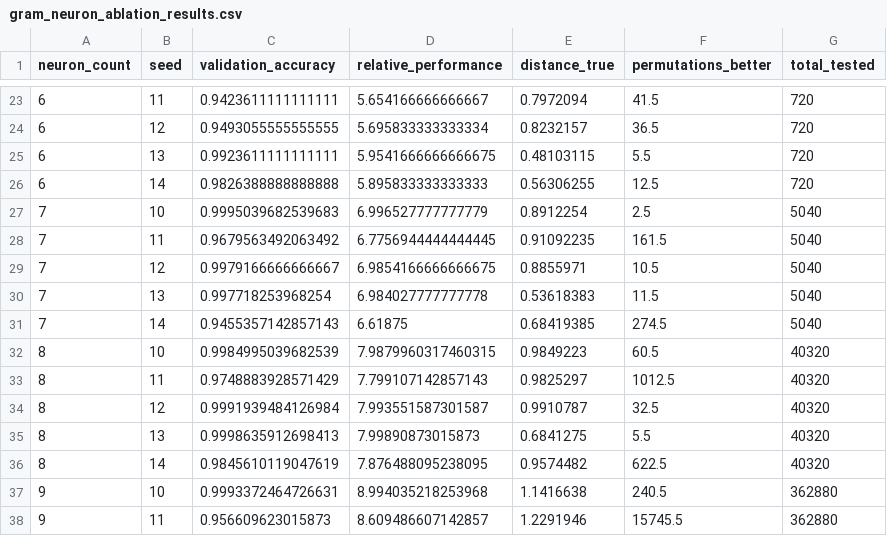
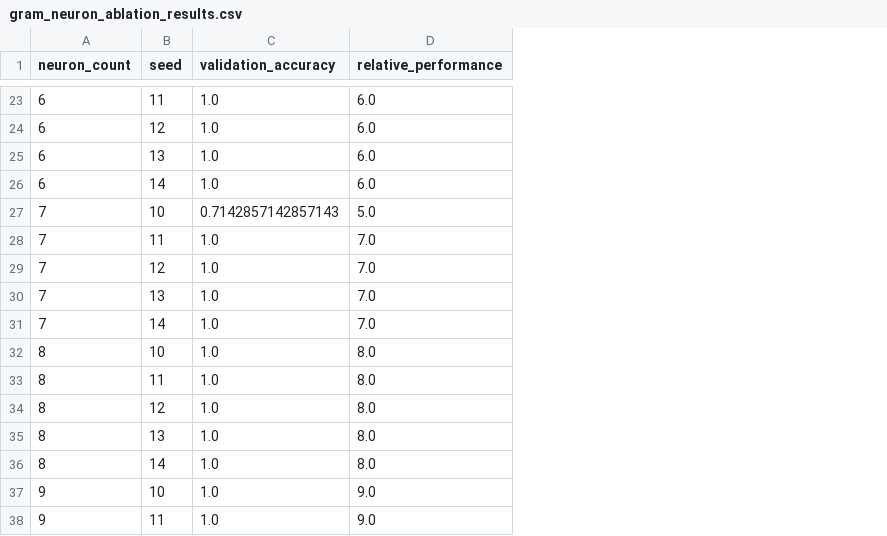
Before and after one commit to entropicbloom/intentionality, a CSV file: gram_matrix_decoder/runs/gram_neuron_ablation_results.csv, drawn as a sheet; only a part is shown, gaps mark what is left out; the diff covers the shown part only; the diff names each change by its address in the sheet, - before the commit and + after, or states it on an @@ line.

```diff
--- a/gram_matrix_decoder/runs/gram_neuron_ablation_results.csv
+++ b/gram_matrix_decoder/runs/gram_neuron_ablation_results.csv
-column E (distance_true), rows 23-38: 0.7972094 | 0.8232157 | 0.48103115 | 0.56306255 | 0.8912254 | 0.91092235 | 0.8855971 | 0.53618383 | 0.68419385 | 0.9849223 | 0.9825297 | 0.9910787 | 0.6841275 | 0.9574482 | 1.1416638 | 1.2291946
-column F (permutations_better), rows 23-38: 41.5 | 36.5 | 5.5 | 12.5 | 2.5 | 161.5 | 10.5 | 11.5 | 274.5 | 60.5 | 1012.5 | 32.5 | 5.5 | 622.5 | 240.5 | 15745.5
-column G (total_tested), rows 23-38: 720 | 720 | 720 | 720 | 5040 | 5040 | 5040 | 5040 | 5040 | 40320 | 40320 | 40320 | 40320 | 40320 | 362880 | 362880
-C23 (validation_accuracy): 0.9423611111111111
+C23 (validation_accuracy): 1.0
-D23 (relative_performance): 5.654166666666667
+D23 (relative_performance): 6.0
-C24 (validation_accuracy): 0.9493055555555555
+C24 (validation_accuracy): 1.0
-D24 (relative_performance): 5.695833333333334
+D24 (relative_performance): 6.0
-C25 (validation_accuracy): 0.9923611111111111
+C25 (validation_accuracy): 1.0
-D25 (relative_performance): 5.9541666666666675
+D25 (relative_performance): 6.0
-C26 (validation_accuracy): 0.9826388888888888
+C26 (validation_accuracy): 1.0
-D26 (relative_performance): 5.895833333333333
+D26 (relative_performance): 6.0
-C27 (validation_accuracy): 0.9995039682539683
+C27 (validation_accuracy): 0.7142857142857143
-D27 (relative_performance): 6.996527777777779
+D27 (relative_performance): 5.0
-C28 (validation_accuracy): 0.9679563492063492
+C28 (validation_accuracy): 1.0
-D28 (relative_performance): 6.7756944444444445
+D28 (relative_performance): 7.0
-C29 (validation_accuracy): 0.9979166666666667
+C29 (validation_accuracy): 1.0
-D29 (relative_performance): 6.9854166666666675
+D29 (relative_performance): 7.0
-C30 (validation_accuracy): 0.997718253968254
+C30 (validation_accuracy): 1.0
-D30 (relative_performance): 6.984027777777778
+D30 (relative_performance): 7.0
-C31 (validation_accuracy): 0.9455357142857143
+C31 (validation_accuracy): 1.0
-D31 (relative_performance): 6.61875
+D31 (relative_performance): 7.0
-C32 (validation_accuracy): 0.9984995039682539
+C32 (validation_accuracy): 1.0
-D32 (relative_performance): 7.9879960317460315
+D32 (relative_performance): 8.0
-C33 (validation_accuracy): 0.9748883928571429
+C33 (validation_accuracy): 1.0
-D33 (relative_performance): 7.799107142857143
+D33 (relative_performance): 8.0
-C34 (validation_accuracy): 0.9991939484126984
+C34 (validation_accuracy): 1.0
-D34 (relative_performance): 7.993551587301587
+D34 (relative_performance): 8.0
-C35 (validation_accuracy): 0.9998635912698413
+C35 (validation_accuracy): 1.0
-D35 (relative_performance): 7.99890873015873
+D35 (relative_performance): 8.0
-C36 (validation_accuracy): 0.9845610119047619
+C36 (validation_accuracy): 1.0
-D36 (relative_performance): 7.876488095238095
+D36 (relative_performance): 8.0
-C37 (validation_accuracy): 0.9993372464726631
+C37 (validation_accuracy): 1.0
-D37 (relative_performance): 8.994035218253968
+D37 (relative_performance): 9.0
-C38 (validation_accuracy): 0.956609623015873
+C38 (validation_accuracy): 1.0
-D38 (relative_performance): 8.609486607142857
+D38 (relative_performance): 9.0
```
Also changed, not shown: 48 edited cells elsewhere in this file, 3 other files.
